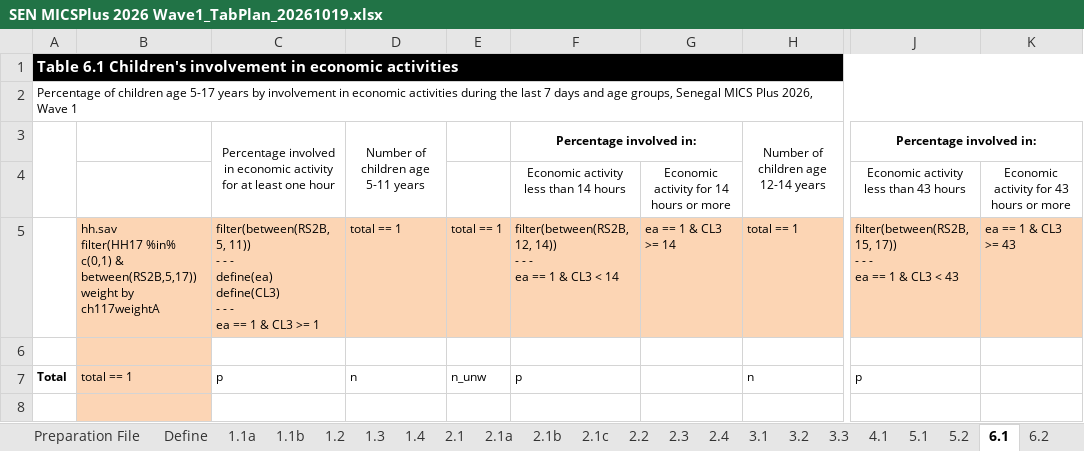
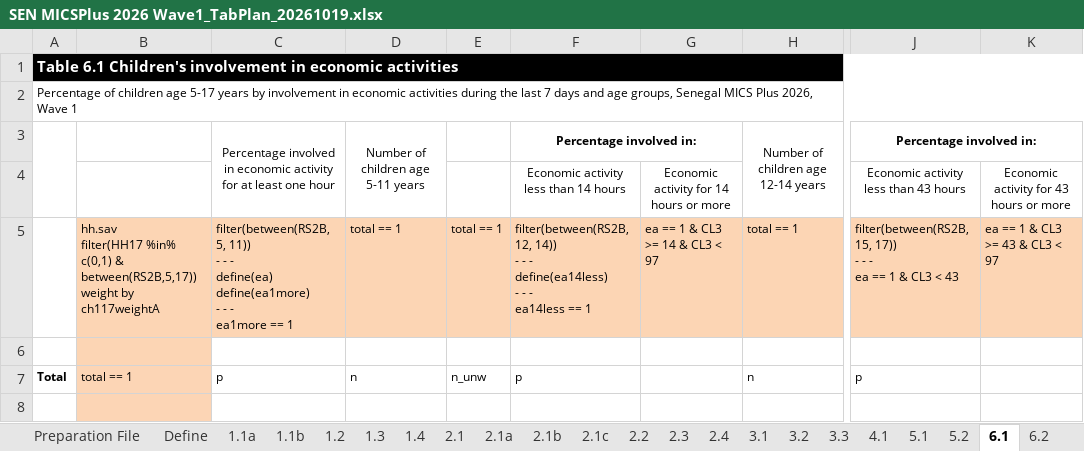
Before and after one commit to bariscr/micsPlusTableR-Files, an Excel workbook: Senegal (2026) Wave 1/SEN MICSPlus 2026 Wave1_TabPlan_20261019.xlsx, sheet 6.1, drawn as a sheet; only a part is shown, gaps mark what is left out; values as stored, in another font and other column widths than the file's, no borders; ↵ is a line break in a cell; the diff names each change by its address in the sheet, - before the commit and + after, or states it on an @@ line.

```diff
--- a/Senegal (2026) Wave 1/SEN MICSPlus 2026 Wave1_TabPlan_20261019.xlsx (sheet 6.1)
+++ b/Senegal (2026) Wave 1/SEN MICSPlus 2026 Wave1_TabPlan_20261019.xlsx (sheet 6.1)
-C5: …- ↵ define(ea) ↵ define(CL3) ↵ - - - ↵ ea == 1 & CL3 >= 1
+C5: …- ↵ define(ea) ↵ define(ea1more) ↵ - - - ↵ ea1more == 1
-F5: …- - ↵ ea == 1 & CL3 < 14
+F5: …- - ↵ define(ea14less) ↵ - - - ↵ ea14less == 1
-G5: ea == 1 & CL3 >= 14
+G5: ea == 1 & CL3 >= 14 & CL3 < 97
-K5: ea == 1 & CL3 >= 43
+K5: ea == 1 & CL3 >= 43 & CL3 < 97
```
Also changed, not shown: sheet Define, sheet 6.3, sheet 6.2, sheet 6.4.
